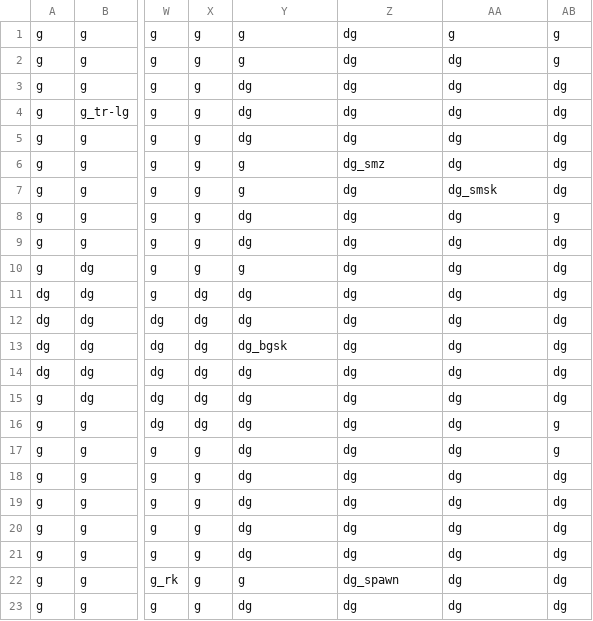
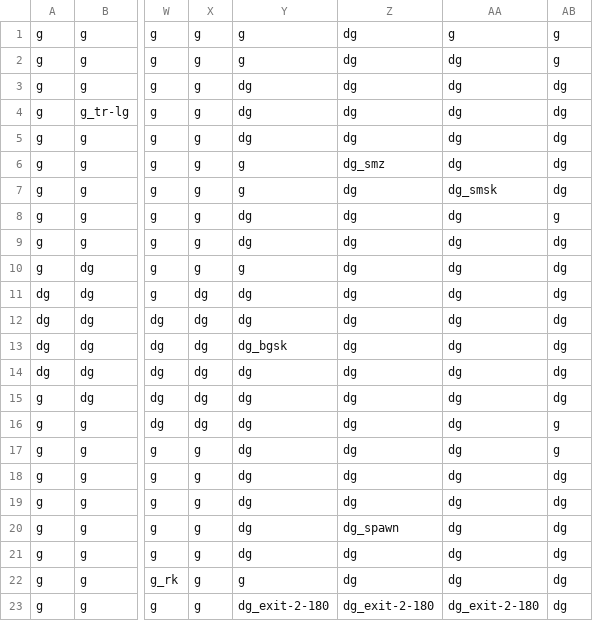
Before and after one commit to cha-law/platformer-nea, a CSV file: worlds/1/l1/r3.csv, drawn as a sheet; only a part is shown, gaps mark what is left out; the diff names each change by its address in the sheet, - before the commit and + after, or states it on an @@ line.

```diff
--- a/worlds/1/l1/r3.csv
+++ b/worlds/1/l1/r3.csv
-Z20: dg
+Z20: dg_spawn
-Z22: dg_spawn
+Z22: dg
-Y23: dg
+Y23: dg_exit-2-180
-Z23: dg
+Z23: dg_exit-2-180
-AA23: dg
+AA23: dg_exit-2-180
```
Also changed, not shown: worlds/1/l1/r1.csv, worlds/1/l1/r2.csv, 2 other files.
